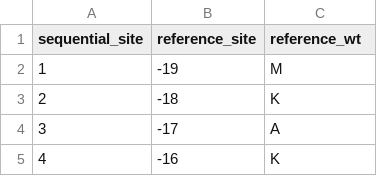
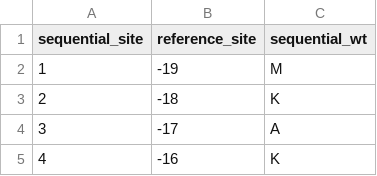
Before and after one commit to dms-vep/flu_h3_hk19_dms, a CSV file: data/site_map.csv, drawn as a sheet; only a part is shown.

Commit message:
update site column heading to sequential_site

```diff
--- a/data/site_map.csv
+++ b/data/site_map.csv
@@ -1,2 +1,2 @@
-sequential_site,reference_site,reference_wt
+sequential_site,reference_site,sequential_wt
 1,-19,M
```
Also changed, not shown: library_design/aggregated_mutations.csv.
